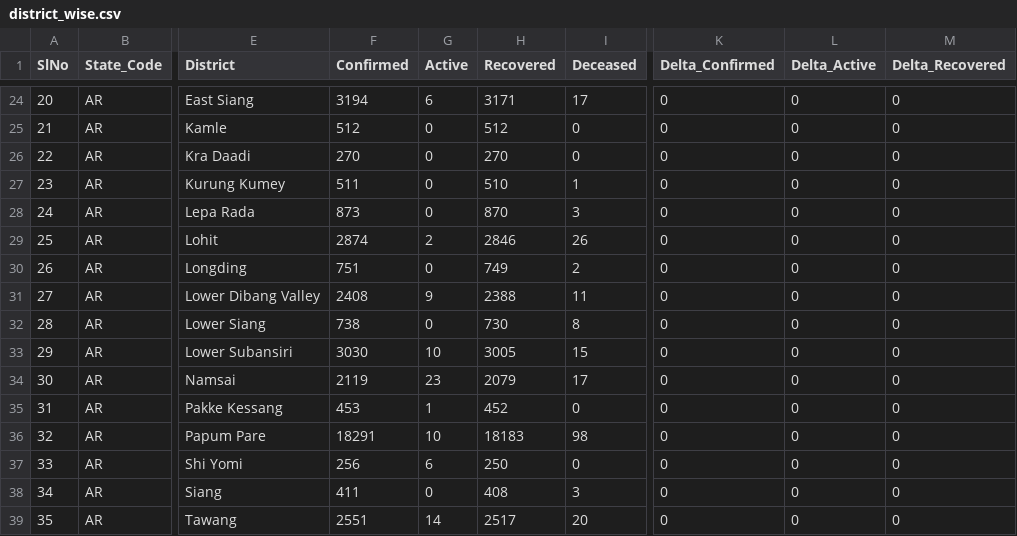
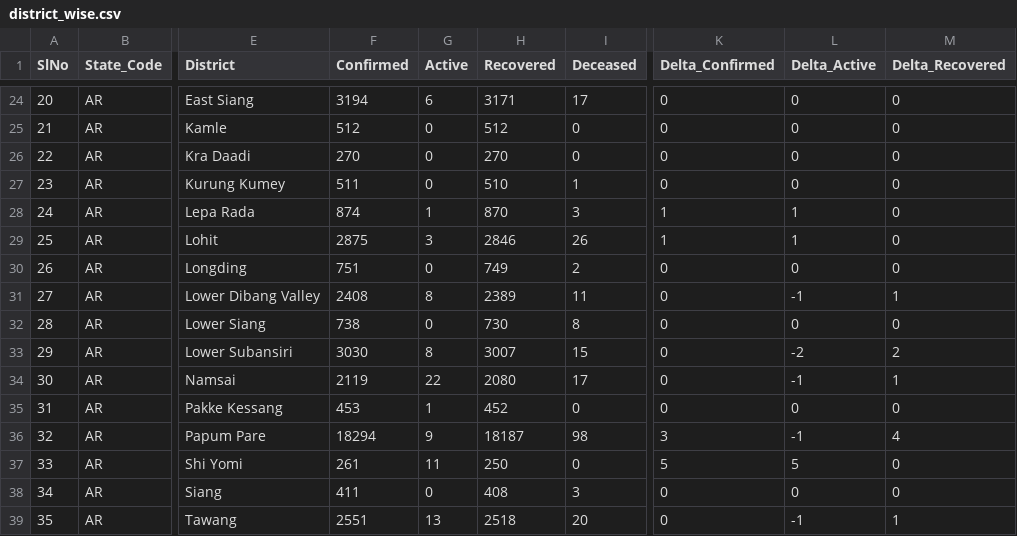
Before and after one commit to covid19india/data, a CSV file: csv/latest/district_wise.csv, drawn as a sheet; only a part is shown, gaps mark what is left out; the diff covers the shown part only; the diff names each change by its address in the sheet, - before the commit and + after, or states it on an @@ line.

Commit message:
data updated on - Tue Oct 19 21:59:28 IST 2021

```diff
--- a/csv/latest/district_wise.csv
+++ b/csv/latest/district_wise.csv
-F28 (Confirmed): 873
+F28 (Confirmed): 874
-G28 (Active): 0
+G28 (Active): 1
-K28:K29 (Delta_Confirmed): 0
+K28:K29 (Delta_Confirmed): 1
-L28:L29 (Delta_Active): 0
+L28:L29 (Delta_Active): 1
-F29 (Confirmed): 2874
+F29 (Confirmed): 2875
-G29 (Active): 2
+G29 (Active): 3
-G31 (Active): 9
+G31 (Active): 8
-H31 (Recovered): 2388
+H31 (Recovered): 2389
-L31 (Delta_Active): 0
+L31 (Delta_Active): -1
-M31 (Delta_Recovered): 0
+M31 (Delta_Recovered): 1
-G33 (Active): 10
+G33 (Active): 8
-H33 (Recovered): 3005
+H33 (Recovered): 3007
-L33 (Delta_Active): 0
+L33 (Delta_Active): -2
-M33 (Delta_Recovered): 0
+M33 (Delta_Recovered): 2
-G34 (Active): 23
+G34 (Active): 22
-H34 (Recovered): 2079
+H34 (Recovered): 2080
-L34 (Delta_Active): 0
+L34 (Delta_Active): -1
-M34 (Delta_Recovered): 0
+M34 (Delta_Recovered): 1
-F36 (Confirmed): 18291
+F36 (Confirmed): 18294
-G36 (Active): 10
+G36 (Active): 9
-H36 (Recovered): 18183
+H36 (Recovered): 18187
-K36 (Delta_Confirmed): 0
+K36 (Delta_Confirmed): 3
-L36 (Delta_Active): 0
+L36 (Delta_Active): -1
-M36 (Delta_Recovered): 0
+M36 (Delta_Recovered): 4
-F37 (Confirmed): 256
+F37 (Confirmed): 261
-G37 (Active): 6
+G37 (Active): 11
-K37 (Delta_Confirmed): 0
+K37 (Delta_Confirmed): 5
-L37 (Delta_Active): 0
+L37 (Delta_Active): 5
-G39 (Active): 14
+G39 (Active): 13
-H39 (Recovered): 2517
+H39 (Recovered): 2518
-L39 (Delta_Active): 0
+L39 (Delta_Active): -1
-M39 (Delta_Recovered): 0
+M39 (Delta_Recovered): 1
```
Also changed, not shown: 14 edited cells elsewhere in this file, csv/latest/state_wise.csv, csv/latest/states.csv, 10 other files.
